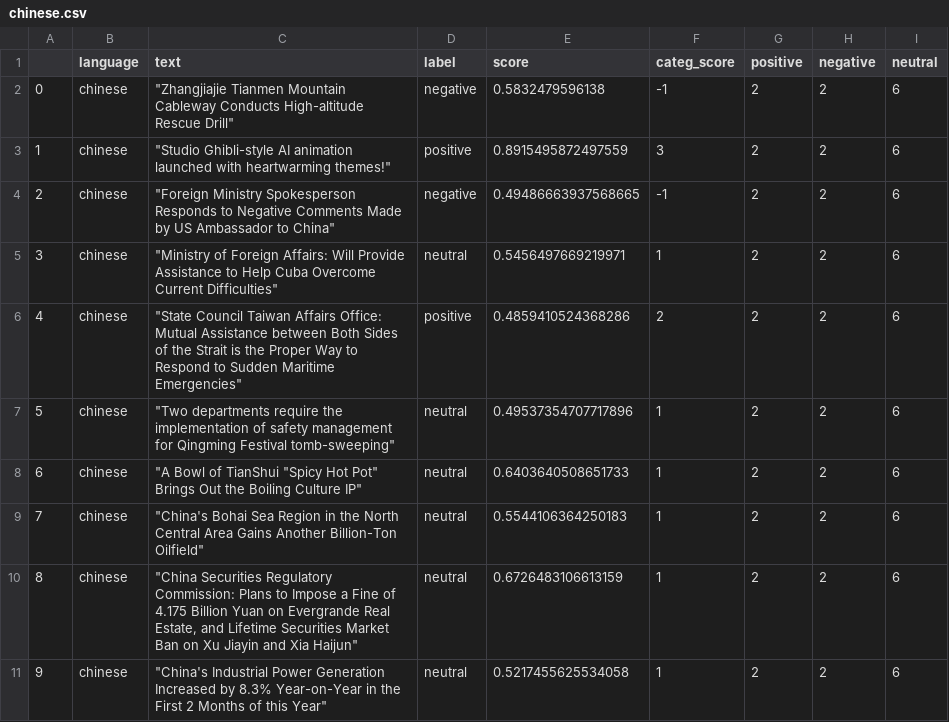
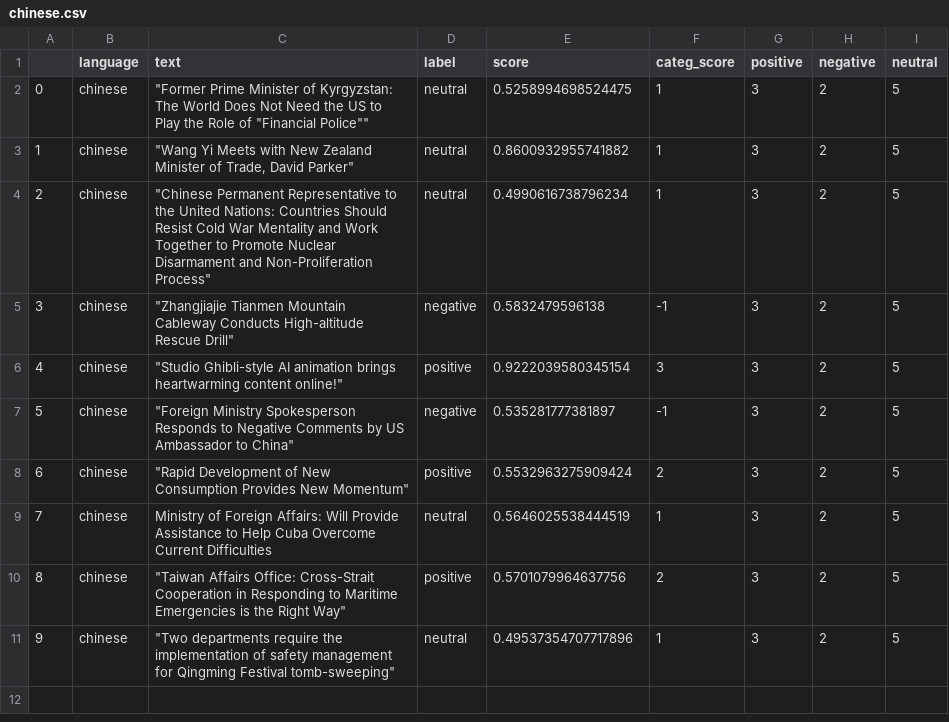
Before and after one commit to mfhan/translatenews, a CSV file: chinese.csv, drawn as a sheet.

```diff
--- a/chinese.csv
+++ b/chinese.csv
@@ -1,11 +1,11 @@
 ,language,text,label,score,categ_score,positive,negative,neutral
-0,chinese,"""Zhangjiajie Tianmen Mountain Cableway Conducts High-altitude Rescue Drill""",negative,0.5832479596138,-1,2,2,6
-1,chinese,"""Studio Ghibli-style AI animation launched with heartwarming themes!""",positive,0.8915495872497559,3,2,2,6
-2,chinese,"""Foreign Ministry Spokesperson Responds to Negative Comments Made by US Ambassador to China""",negative,0.49486663937568665,-1,2,2,6
-3,chinese,"""Ministry of Foreign Affairs: Will Provide Assistance to Help Cuba Overcome Current Difficulties""",neutral,0.5456497669219971,1,2,2,6
-4,chinese,"""State Council Taiwan Affairs Office: Mutual Assistance between Both Sides of the Strait is the Proper Way to Respond to Sudden Maritime Emergencies""",positive,0.4859410524368286,2,2,2,6
-5,chinese,"""Two departments require the implementation of safety management for Qingming Festival tomb-sweeping""",neutral,0.49537354707717896,1,2,2,6
-6,chinese,"""A Bowl of TianShui ""Spicy Hot Pot"" Brings Out the Boiling Culture IP""",neutral,0.6403640508651733,1,2,2,6
-7,chinese,"""China's Bohai Sea Region in the North Central Area Gains Another Billion-Ton Oilfield""",neutral,0.5544106364250183,1,2,2,6
-8,chinese,"""China Securities Regulatory Commission: Plans to Impose a Fine of 4.175 Billion Yuan on Evergrande Real Estate, and Lifetime Securities Market Ban on Xu Jiayin and Xia Haijun""",neutral,0.6726483106613159,1,2,2,6
-9,chinese,"""China's Industrial Power Generation Increased by 8.3% Year-on-Year in the First 2 Months of this Year""",neutral,0.5217455625534058,1,2,2,6
+0,chinese,"""Former Prime Minister of Kyrgyzstan: The World Does Not Need the US to Play the Role of ""Financial Police""""",neutral,0.5258994698524475,1,3,2,5
+1,chinese,"""Wang Yi Meets with New Zealand Minister of Trade, David Parker""",neutral,0.8600932955741882,1,3,2,5
+2,chinese,"""Chinese Permanent Representative to the United Nations: Countries Should Resist Cold War Mentality and Work Together to Promote Nuclear Disarmament and Non-Proliferation Process""",neutral,0.4990616738796234,1,3,2,5
+3,chinese,"""Zhangjiajie Tianmen Mountain Cableway Conducts High-altitude Rescue Drill""",negative,0.5832479596138,-1,3,2,5
+4,chinese,"""Studio Ghibli-style AI animation brings heartwarming content online!""",positive,0.9222039580345154,3,3,2,5
+5,chinese,"""Foreign Ministry Spokesperson Responds to Negative Comments by US Ambassador to China""",negative,0.535281777381897,-1,3,2,5
+6,chinese,"""Rapid Development of New Consumption Provides New Momentum""",positive,0.5532963275909424,2,3,2,5
+7,chinese,Ministry of Foreign Affairs: Will Provide Assistance to Help Cuba Overcome Current Difficulties,neutral,0.5646025538444519,1,3,2,5
+8,chinese,"""Taiwan Affairs Office: Cross-Strait Cooperation in Responding to Maritime Emergencies is the Right Way""",positive,0.5701079964637756,2,3,2,5
+9,chinese,"""Two departments require the implementation of safety management for Qingming Festival tomb-sweeping""",neutral,0.49537354707717896,1,3,2,5
```
